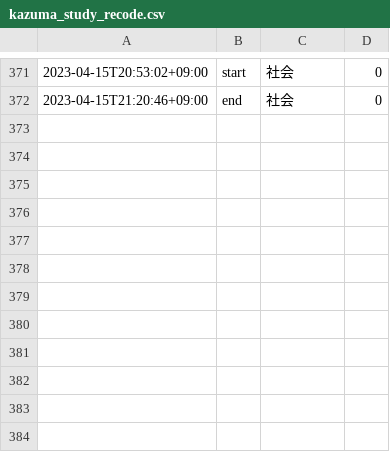
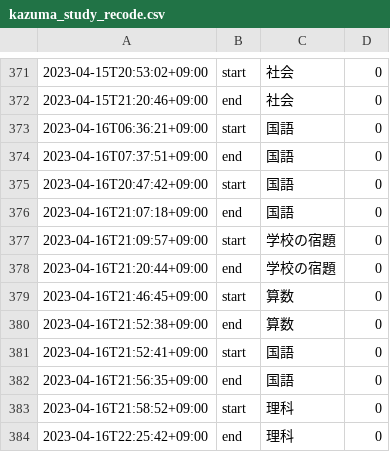
Before and after one commit to mustangsally1973/mustangasally1973.github.io, a CSV file: data/kazuma_study_recode.csv, drawn as a sheet; only a part is shown, gaps mark what is left out; the diff names each change by its address in the sheet, - before the commit and + after, or states it on an @@ line.

Commit message:
update data

```diff
--- a/data/kazuma_study_recode.csv
+++ b/data/kazuma_study_recode.csv
+row 373: 2023-04-16T06:36:21+09:00 | start | 国語 | 0
+row 374: 2023-04-16T07:37:51+09:00 | end | 国語 | 0
+row 375: 2023-04-16T20:47:42+09:00 | start | 国語 | 0
+row 376: 2023-04-16T21:07:18+09:00 | end | 国語 | 0
+row 377: 2023-04-16T21:09:57+09:00 | start | 学校の宿題 | 0
+row 378: 2023-04-16T21:20:44+09:00 | end | 学校の宿題 | 0
+row 379: 2023-04-16T21:46:45+09:00 | start | 算数 | 0
+row 380: 2023-04-16T21:52:38+09:00 | end | 算数 | 0
+row 381: 2023-04-16T21:52:41+09:00 | start | 国語 | 0
+row 382: 2023-04-16T21:56:35+09:00 | end | 国語 | 0
+row 383: 2023-04-16T21:58:52+09:00 | start | 理科 | 0
+row 384: 2023-04-16T22:25:42+09:00 | end | 理科 | 0
```
Also changed, not shown: 1 other file.
